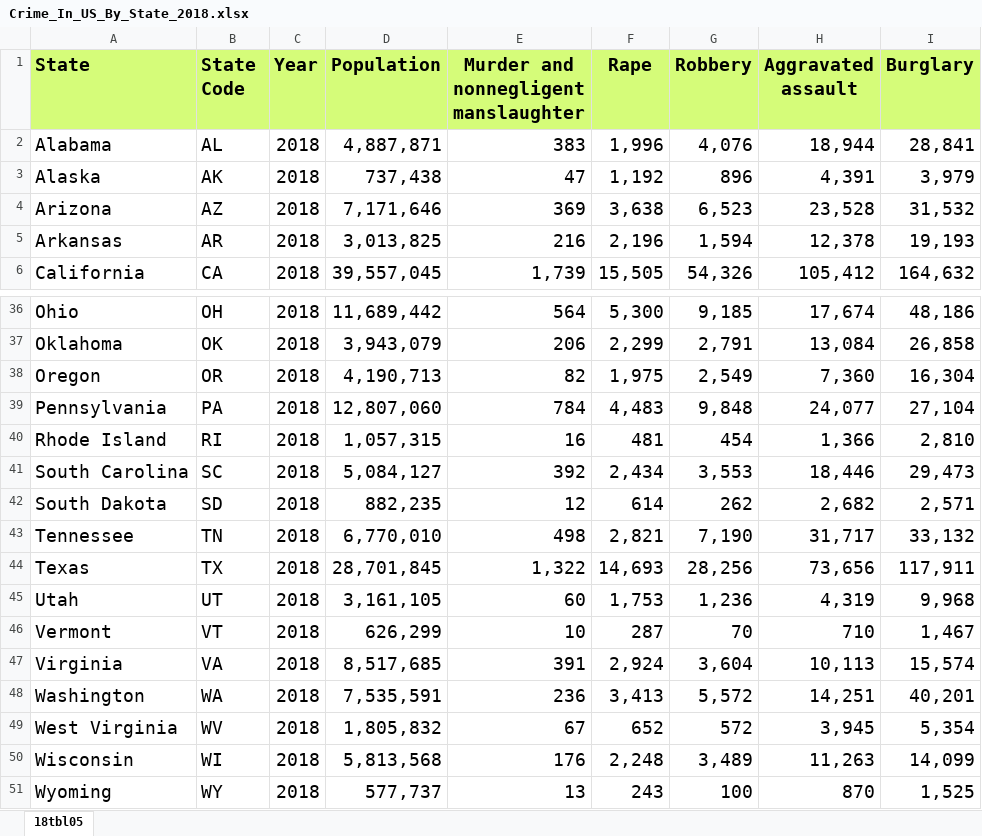
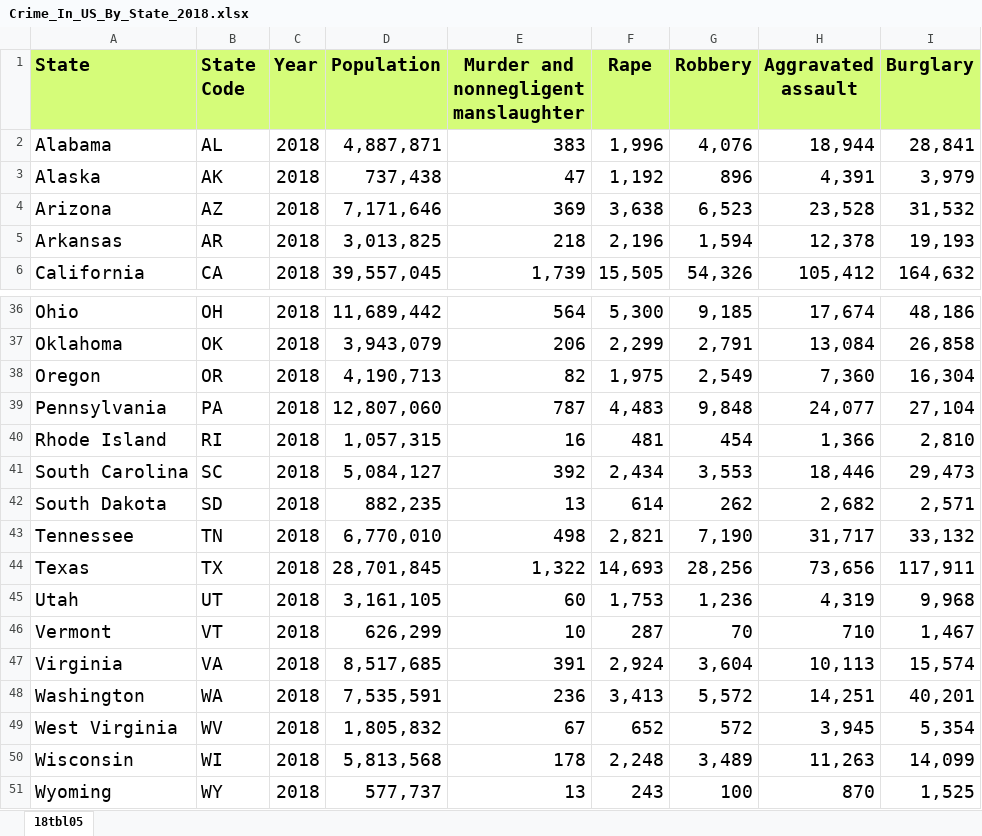
Before and after one commit to DQuigee/US_Crime_Data_Shiny, an Excel workbook: data/Crime_In_US_By_State/Crime_In_US_By_State_2018.xlsx, sheet 18tbl05, drawn as a sheet; only a part is shown, gaps mark what is left out; values as stored, in another font and other column widths than the file's, no borders; the diff names each change by its address in the sheet, - before the commit and + after, or states it on an @@ line.

```diff
--- a/data/Crime_In_US_By_State/Crime_In_US_By_State_2018.xlsx (sheet 18tbl05)
+++ b/data/Crime_In_US_By_State/Crime_In_US_By_State_2018.xlsx (sheet 18tbl05)
-E5: 216
+E5: 218
-E39: 784
+E39: 787
-E42: 12
+E42: 13
-E50: 176
+E50: 178
```
Also changed, not shown: data/Crime_In_US_By_State/Crime_In_US_By_State_2015.xlsx, 7 other files.
